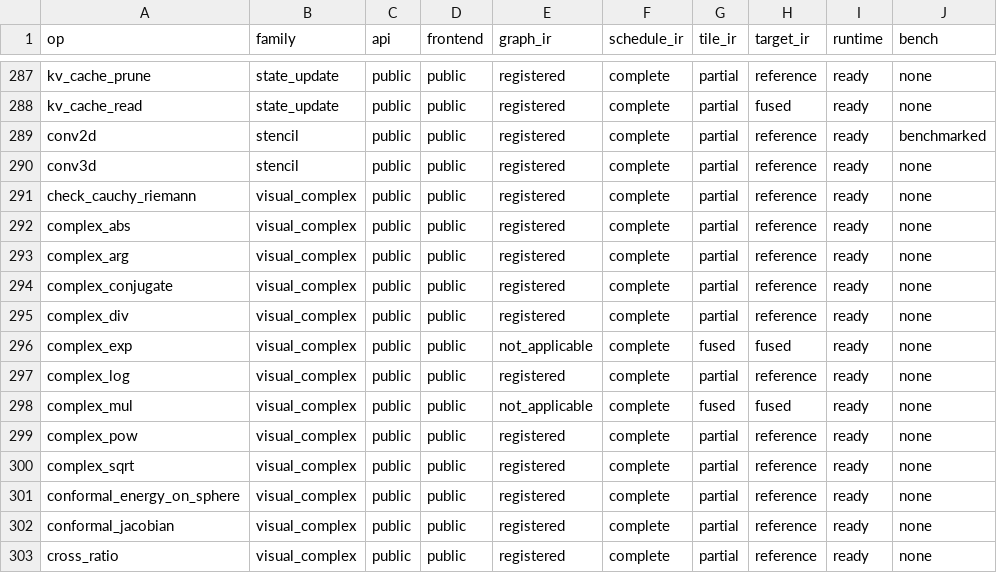
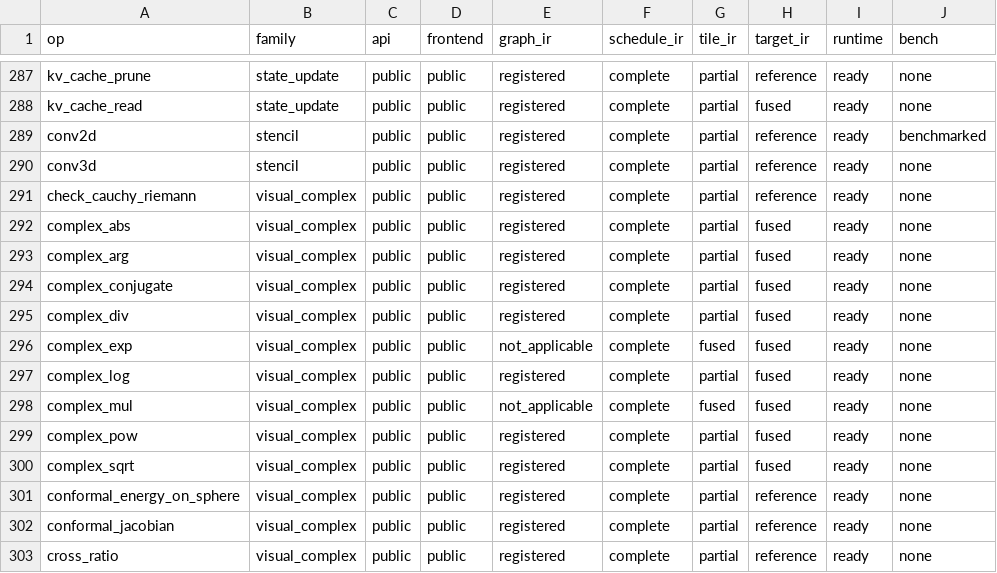
Before and after one commit to gstoner/tessera, a CSV file: docs/audit/generated/support_table.csv, drawn as a sheet; only a part is shown, gaps mark what is left out.

```diff
--- a/docs/audit/generated/support_table.csv
+++ b/docs/audit/generated/support_table.csv
@@ -291,11 +291,11 @@ conv3d,stencil,public,public,registered,complete,partial,reference,ready,none
 check_cauchy_riemann,visual_complex,public,public,registered,complete,partial,reference,ready,none
-complex_abs,visual_complex,public,public,registered,complete,partial,reference,ready,none
-complex_arg,visual_complex,public,public,registered,complete,partial,reference,ready,none
-complex_conjugate,visual_complex,public,public,registered,complete,partial,reference,ready,none
-complex_div,visual_complex,public,public,registered,complete,partial,reference,ready,none
+complex_abs,visual_complex,public,public,registered,complete,partial,fused,ready,none
+complex_arg,visual_complex,public,public,registered,complete,partial,fused,ready,none
+complex_conjugate,visual_complex,public,public,registered,complete,partial,fused,ready,none
+complex_div,visual_complex,public,public,registered,complete,partial,fused,ready,none
 complex_exp,visual_complex,public,public,not_applicable,complete,fused,fused,ready,none
-complex_log,visual_complex,public,public,registered,complete,partial,reference,ready,none
+complex_log,visual_complex,public,public,registered,complete,partial,fused,ready,none
 complex_mul,visual_complex,public,public,not_applicable,complete,fused,fused,ready,none
-complex_pow,visual_complex,public,public,registered,complete,partial,reference,ready,none
-complex_sqrt,visual_complex,public,public,registered,complete,partial,reference,ready,none
+complex_pow,visual_complex,public,public,registered,complete,partial,fused,ready,none
+complex_sqrt,visual_complex,public,public,registered,complete,partial,fused,ready,none
 conformal_energy_on_sphere,visual_complex,public,public,registered,complete,partial,reference,ready,none
```
Also changed, not shown: 3 other files.
